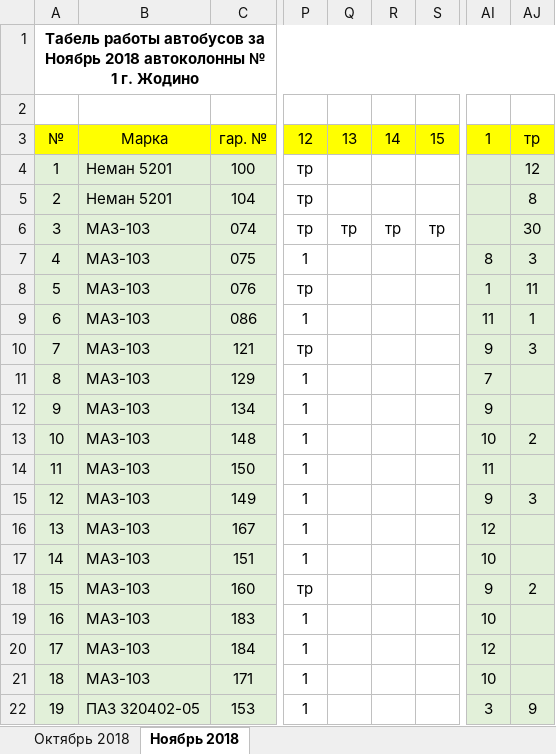
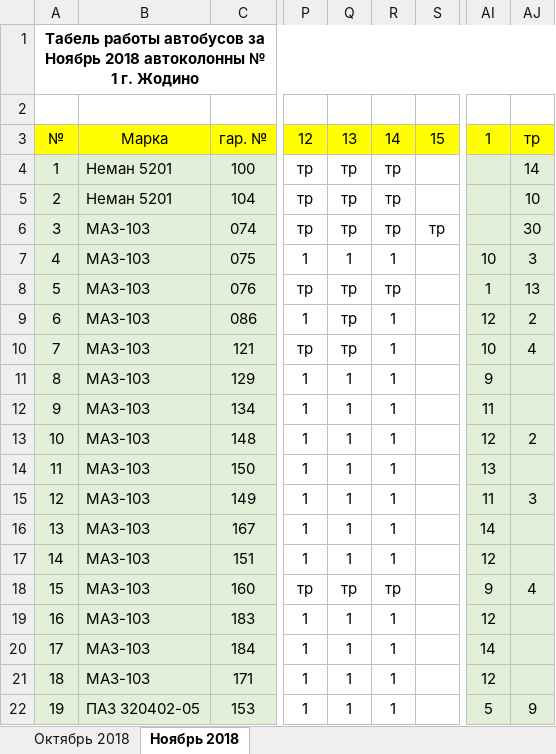
Before and after one commit to Autopark18/___MyDocuments___, an Excel workbook: Табели/!Табель работы авто за 2018 г..xlsm, sheet Ноябрь 2018, drawn as a sheet; only a part is shown, gaps mark what is left out; values as stored, in another font and other column widths than the file's, no borders; conditional formats not drawn; the diff covers the shown part only; the diff names each change by its address in the sheet, - before the commit and + after, or states it on an @@ line.

```diff
--- a/Табели/!Табель работы авто за 2018 г..xlsm (sheet Ноябрь 2018)
+++ b/Табели/!Табель работы авто за 2018 г..xlsm (sheet Ноябрь 2018)
-Q4:Q5: (empty)
+Q4:Q5: тр
-R4:R5: (empty)
+R4:R5: тр
-AJ4: 12
+AJ4: 14
-AJ5: 8
+AJ5: 10
-Q7: (empty)
+Q7: 1
-R7: (empty)
+R7: 1
-AI7: 8
+AI7: 10
-Q8:Q10: (empty)
+Q8:Q10: тр
-R8: (empty)
+R8: тр
-AJ8: 11
+AJ8: 13
-R9:R17: (empty)
+R9:R17: 1
-AI9: 11
+AI9: 12
-AJ9: 1
+AJ9: 2
-AI10: 9
+AI10: 10
-AJ10: 3
+AJ10: 4
-Q11:Q17: (empty)
+Q11:Q17: 1
-AI11: 7
+AI11: 9
-AI12: 9
+AI12: 11
-AI13: 10
+AI13: 12
-AI14: 11
+AI14: 13
-AI15: 9
+AI15: 11
-AI16: 12
+AI16: 14
-AI17: 10
+AI17: 12
-Q18: (empty)
+Q18: тр
-R18: (empty)
+R18: тр
-AJ18: 2
+AJ18: 4
-Q19:Q22: (empty)
+Q19:Q22: 1
-R19:R22: (empty)
+R19:R22: 1
-AI19: 10
+AI19: 12
-AI20: 12
+AI20: 14
-AI21: 10
+AI21: 12
-AI22: 3
+AI22: 5
```
Also changed, not shown: 65 edited cells elsewhere in this sheet, Табели/!Анализ выполнения задания по водителям за 2018 г..xlsm, Табели/!Табель не работающих АСДУ.xlsx, 3 other files.
